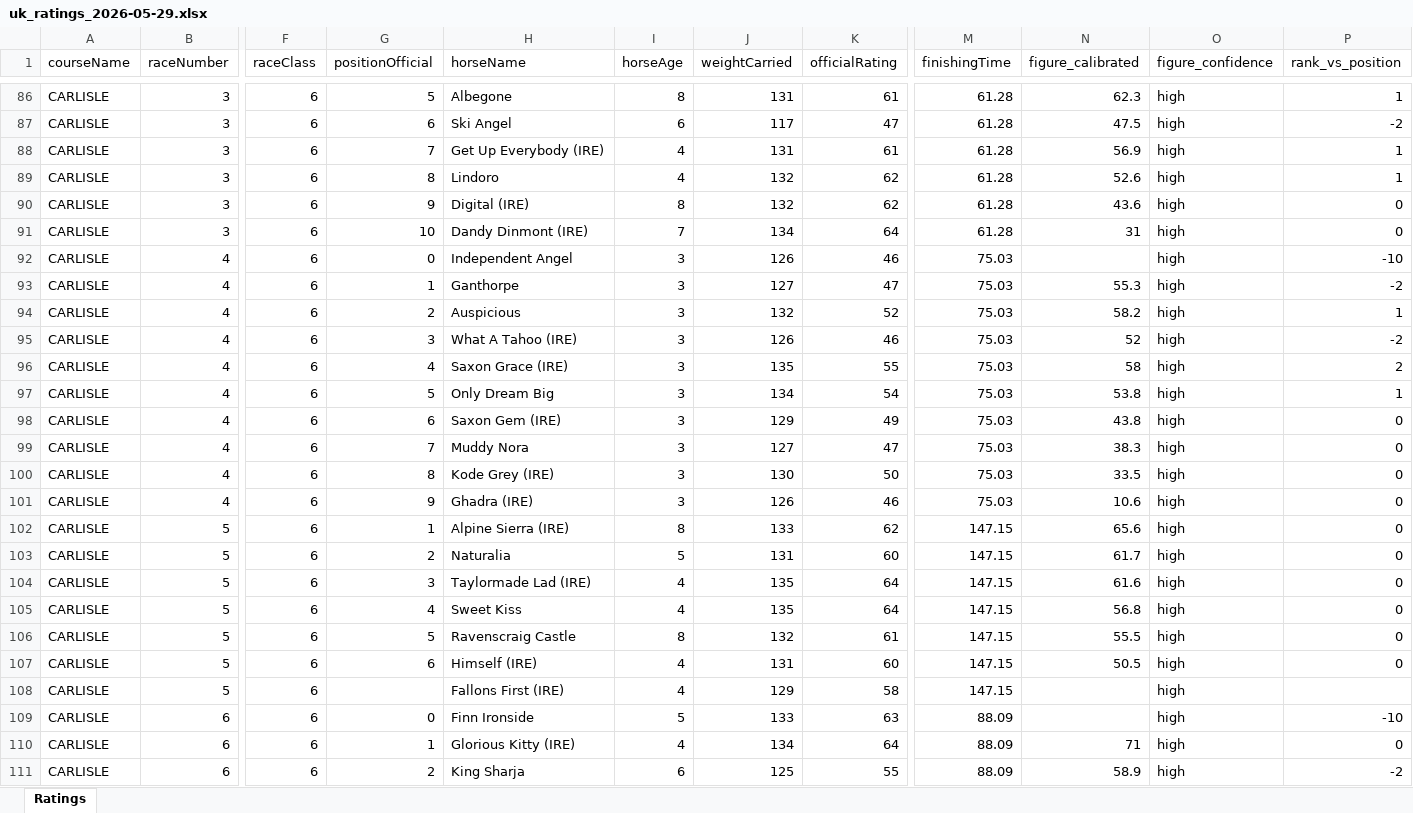
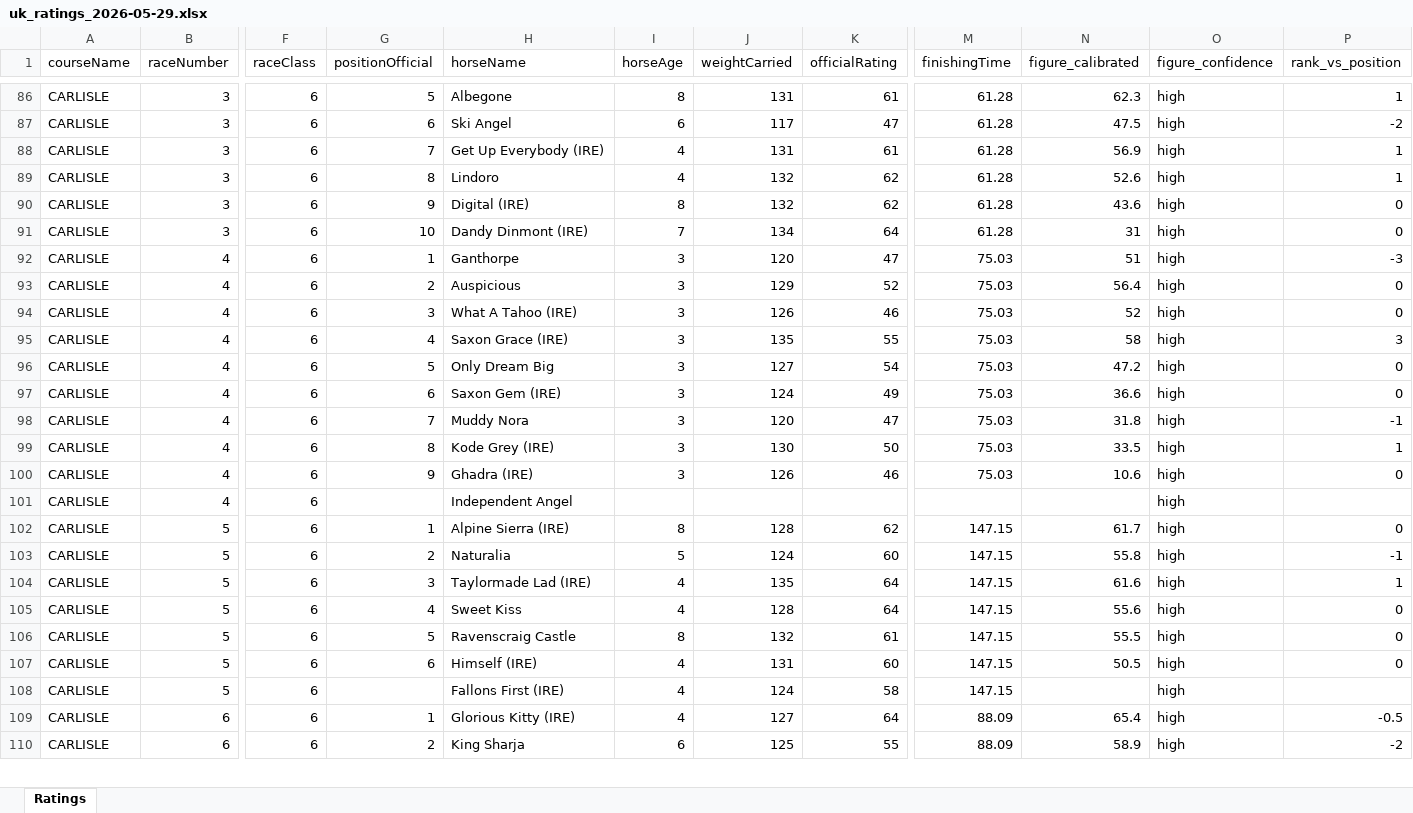
Before and after one commit to tomwilson41986/racing-speed-figures, an Excel workbook: output/daily_ratings/uk_ratings_2026-05-29.xlsx, sheet Ratings, drawn as a sheet; only a part is shown, gaps mark what is left out; values as stored, in another font and other column widths than the file's, no borders; removed rows and columns are numbered as before the commit, all else as after; rows hold the shown columns only; the diff covers the shown part only; the diff names each change by its address in the sheet, - before the commit and + after, or states it on an @@ line.

```diff
--- a/output/daily_ratings/uk_ratings_2026-05-29.xlsx (sheet Ratings)
+++ b/output/daily_ratings/uk_ratings_2026-05-29.xlsx (sheet Ratings)
-row 92: CARLISLE | 4 | 6 | 0 | Independent Angel | 3 | 126 | 46 | 75.03 |  | high | -10
-J92 (weightCarried): 127
+J92 (weightCarried): 120
-N92 (figure_calibrated): 55.3
+N92 (figure_calibrated): 51
-P92 (rank_vs_position): -2
+P92 (rank_vs_position): -3
-J93 (weightCarried): 132
+J93 (weightCarried): 129
-N93 (figure_calibrated): 58.2
+N93 (figure_calibrated): 56.4
-P93 (rank_vs_position): 1
+P93 (rank_vs_position): 0
-P94 (rank_vs_position): -2
+P94 (rank_vs_position): 0
-P95 (rank_vs_position): 2
+P95 (rank_vs_position): 3
-J96 (weightCarried): 134
+J96 (weightCarried): 127
-N96 (figure_calibrated): 53.8
+N96 (figure_calibrated): 47.2
-P96 (rank_vs_position): 1
+P96 (rank_vs_position): 0
-J97 (weightCarried): 129
+J97 (weightCarried): 124
-N97 (figure_calibrated): 43.8
+N97 (figure_calibrated): 36.6
-J98 (weightCarried): 127
+J98 (weightCarried): 120
-N98 (figure_calibrated): 38.3
+N98 (figure_calibrated): 31.8
-P98 (rank_vs_position): 0
+P98 (rank_vs_position): -1
-P99 (rank_vs_position): 0
+P99 (rank_vs_position): 1
+row 101: CARLISLE | 4 | 6 |  | Independent Angel |  |  |  |  |  | high
-J102 (weightCarried): 133
+J102 (weightCarried): 128
-N102 (figure_calibrated): 65.6
+N102 (figure_calibrated): 61.7
-J103 (weightCarried): 131
+J103 (weightCarried): 124
-N103 (figure_calibrated): 61.7
+N103 (figure_calibrated): 55.8
-P103 (rank_vs_position): 0
+P103 (rank_vs_position): -1
-P104 (rank_vs_position): 0
+P104 (rank_vs_position): 1
-J105 (weightCarried): 135
+J105 (weightCarried): 128
-N105 (figure_calibrated): 56.8
+N105 (figure_calibrated): 55.6
-J108 (weightCarried): 129
+J108 (weightCarried): 124
-row 109: CARLISLE | 6 | 6 | 0 | Finn Ironside | 5 | 133 | 63 | 88.09 |  | high | -10
-J109 (weightCarried): 134
+J109 (weightCarried): 127
-N109 (figure_calibrated): 71
+N109 (figure_calibrated): 65.4
-P109 (rank_vs_position): 0
+P109 (rank_vs_position): -0.5
```
Also changed, not shown: 113 added rows, 7 removed rows and 131 edited cells elsewhere in this sheet, 3 other files.
